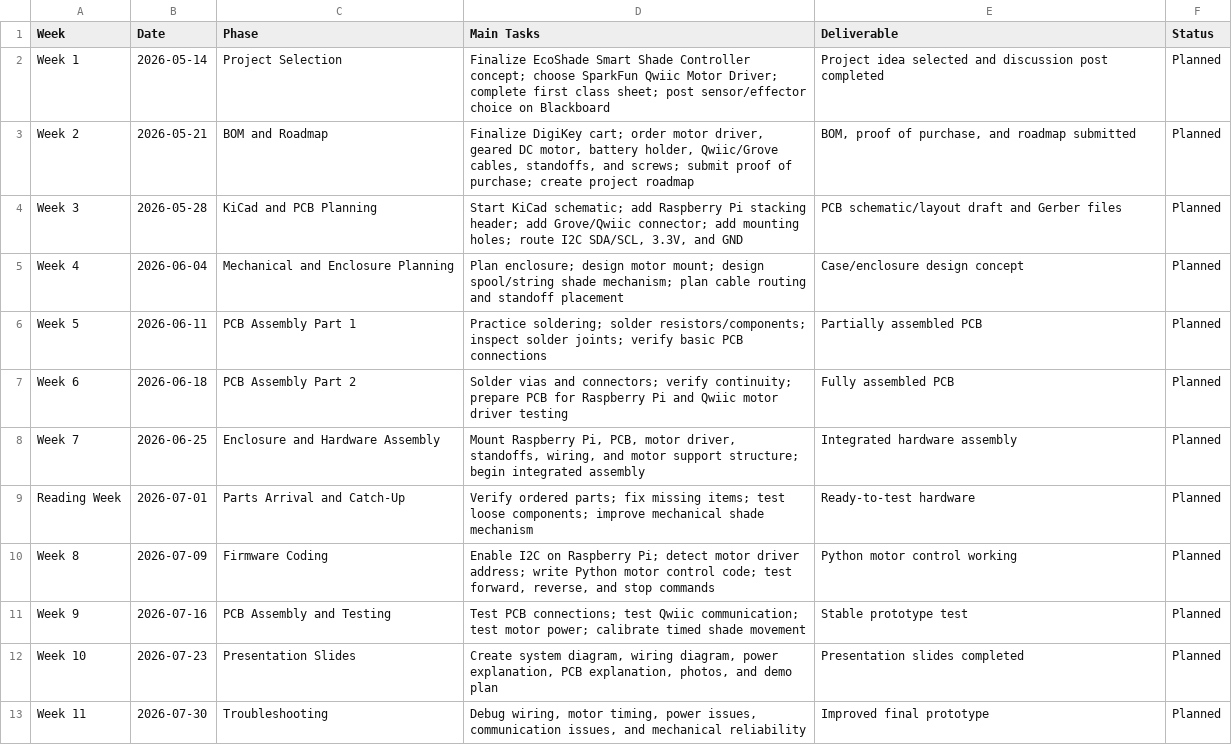
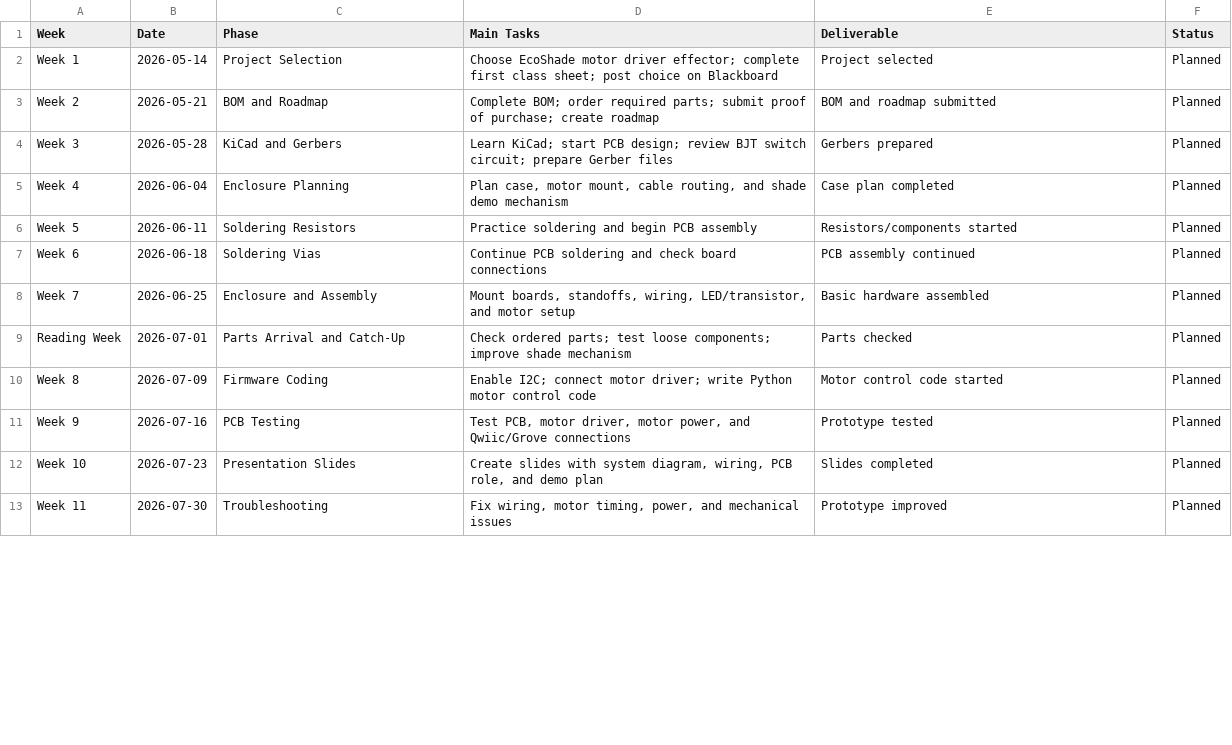
Before and after one commit to amiralisinafar8938/CENG317_Sinafar, a TSV file: hardware/ProjectRoadmap.tsv, drawn as a sheet; only a part is shown; the diff covers the shown part only.

Commit message:
Update Project Roadmap with new tasks and phases

```diff
--- a/hardware/ProjectRoadmap.tsv
+++ b/hardware/ProjectRoadmap.tsv
@@ -1,13 +1,13 @@
 Week	Date	Phase	Main Tasks	Deliverable	Status
-Week 1	2026-05-14	Project Selection	Finalize EcoShade Smart Shade Controller concept; choose SparkFun Qwiic Motor Driver; complete first class sheet; post sensor/effector choice on Blackboard	Project idea selected and discussion post completed	Planned
-Week 2	2026-05-21	BOM and Roadmap	Finalize DigiKey cart; order motor driver, geared DC motor, battery holder, Qwiic/Grove cables, standoffs, and screws; submit proof of purchase; create project roadmap	BOM, proof of purchase, and roadmap submitted	Planned
-Week 3	2026-05-28	KiCad and PCB Planning	Start KiCad schematic; add Raspberry Pi stacking header; add Grove/Qwiic connector; add mounting holes; route I2C SDA/SCL, 3.3V, and GND	PCB schematic/layout draft and Gerber files	Planned
-Week 4	2026-06-04	Mechanical and Enclosure Planning	Plan enclosure; design motor mount; design spool/string shade mechanism; plan cable routing and standoff placement	Case/enclosure design concept	Planned
-Week 5	2026-06-11	PCB Assembly Part 1	Practice soldering; solder resistors/components; inspect solder joints; verify basic PCB connections	Partially assembled PCB	Planned
-Week 6	2026-06-18	PCB Assembly Part 2	Solder vias and connectors; verify continuity; prepare PCB for Raspberry Pi and Qwiic motor driver testing	Fully assembled PCB	Planned
-Week 7	2026-06-25	Enclosure and Hardware Assembly	Mount Raspberry Pi, PCB, motor driver, standoffs, wiring, and motor support structure; begin integrated assembly	Integrated hardware assembly	Planned
-Reading Week	2026-07-01	Parts Arrival and Catch-Up	Verify ordered parts; fix missing items; test loose components; improve mechanical shade mechanism	Ready-to-test hardware	Planned
-Week 8	2026-07-09	Firmware Coding	Enable I2C on Raspberry Pi; detect motor driver address; write Python motor control code; test forward, reverse, and stop commands	Python motor control working	Planned
-Week 9	2026-07-16	PCB Assembly and Testing	Test PCB connections; test Qwiic communication; test motor power; calibrate timed shade movement	Stable prototype test	Planned
-Week 10	2026-07-23	Presentation Slides	Create system diagram, wiring diagram, power explanation, PCB explanation, photos, and demo plan	Presentation slides completed	Planned
-Week 11	2026-07-30	Troubleshooting	Debug wiring, motor timing, power issues, communication issues, and mechanical reliability	Improved final prototype	Planned
+Week 1	2026-05-14	Project Selection	Choose EcoShade motor driver effector; complete first class sheet; post choice on Blackboard	Project selected	Planned
+Week 2	2026-05-21	BOM and Roadmap	Complete BOM; order required parts; submit proof of purchase; create roadmap	BOM and roadmap submitted	Planned
+Week 3	2026-05-28	KiCad and Gerbers	Learn KiCad; start PCB design; review BJT switch circuit; prepare Gerber files	Gerbers prepared	Planned
+Week 4	2026-06-04	Enclosure Planning	Plan case, motor mount, cable routing, and shade demo mechanism	Case plan completed	Planned
+Week 5	2026-06-11	Soldering Resistors	Practice soldering and begin PCB assembly	Resistors/components started	Planned
+Week 6	2026-06-18	Soldering Vias	Continue PCB soldering and check board connections	PCB assembly continued	Planned
+Week 7	2026-06-25	Enclosure and Assembly	Mount boards, standoffs, wiring, LED/transistor, and motor setup	Basic hardware assembled	Planned
+Reading Week	2026-07-01	Parts Arrival and Catch-Up	Check ordered parts; test loose components; improve shade mechanism	Parts checked	Planned
+Week 8	2026-07-09	Firmware Coding	Enable I2C; connect motor driver; write Python motor control code	Motor control code started	Planned
+Week 9	2026-07-16	PCB Testing	Test PCB, motor driver, motor power, and Qwiic/Grove connections	Prototype tested	Planned
+Week 10	2026-07-23	Presentation Slides	Create slides with system diagram, wiring, PCB role, and demo plan	Slides completed	Planned
+Week 11	2026-07-30	Troubleshooting	Fix wiring, motor timing, power, and mechanical issues	Prototype improved	Planned
```
Also changed, not shown: 9 edited cells elsewhere in this file.
